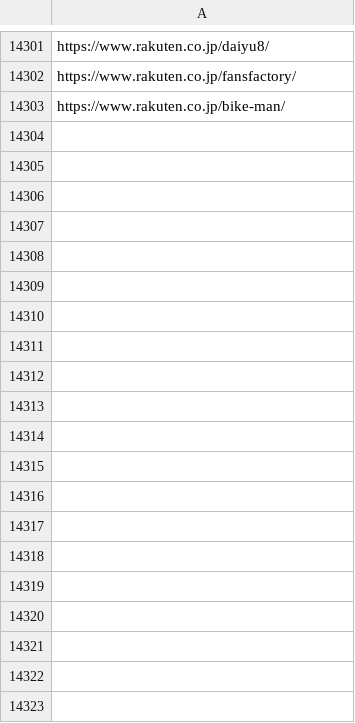
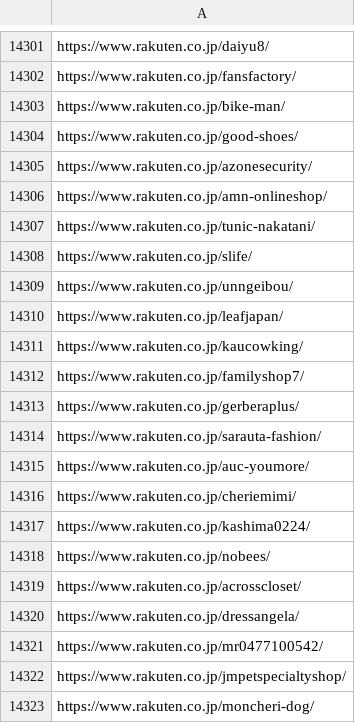
Before and after one commit to toaruman/PROLE, a CSV file: rakuten_scraping.csv, drawn as a sheet; only a part is shown, gaps mark what is left out; the diff covers the shown part only.

```diff
--- a/rakuten_scraping.csv
+++ b/rakuten_scraping.csv
@@ -14305 +14305,21 @@ https://www.rakuten.co.jp/fansfactory/
 https://www.rakuten.co.jp/bike-man/
+https://www.rakuten.co.jp/good-shoes/
+https://www.rakuten.co.jp/azonesecurity/
+https://www.rakuten.co.jp/amn-onlineshop/
+https://www.rakuten.co.jp/tunic-nakatani/
+https://www.rakuten.co.jp/slife/
+https://www.rakuten.co.jp/unngeibou/
+https://www.rakuten.co.jp/leafjapan/
+https://www.rakuten.co.jp/kaucowking/
+https://www.rakuten.co.jp/familyshop7/
+https://www.rakuten.co.jp/gerberaplus/
+https://www.rakuten.co.jp/sarauta-fashion/
+https://www.rakuten.co.jp/auc-youmore/
+https://www.rakuten.co.jp/cheriemimi/
+https://www.rakuten.co.jp/kashima0224/
+https://www.rakuten.co.jp/nobees/
+https://www.rakuten.co.jp/acrosscloset/
+https://www.rakuten.co.jp/dressangela/
+https://www.rakuten.co.jp/mr0477100542/
+https://www.rakuten.co.jp/jmpetspecialtyshop/
+https://www.rakuten.co.jp/moncheri-dog/
```
Also changed, not shown: 72 added rows elsewhere in this file, 1 other file.
